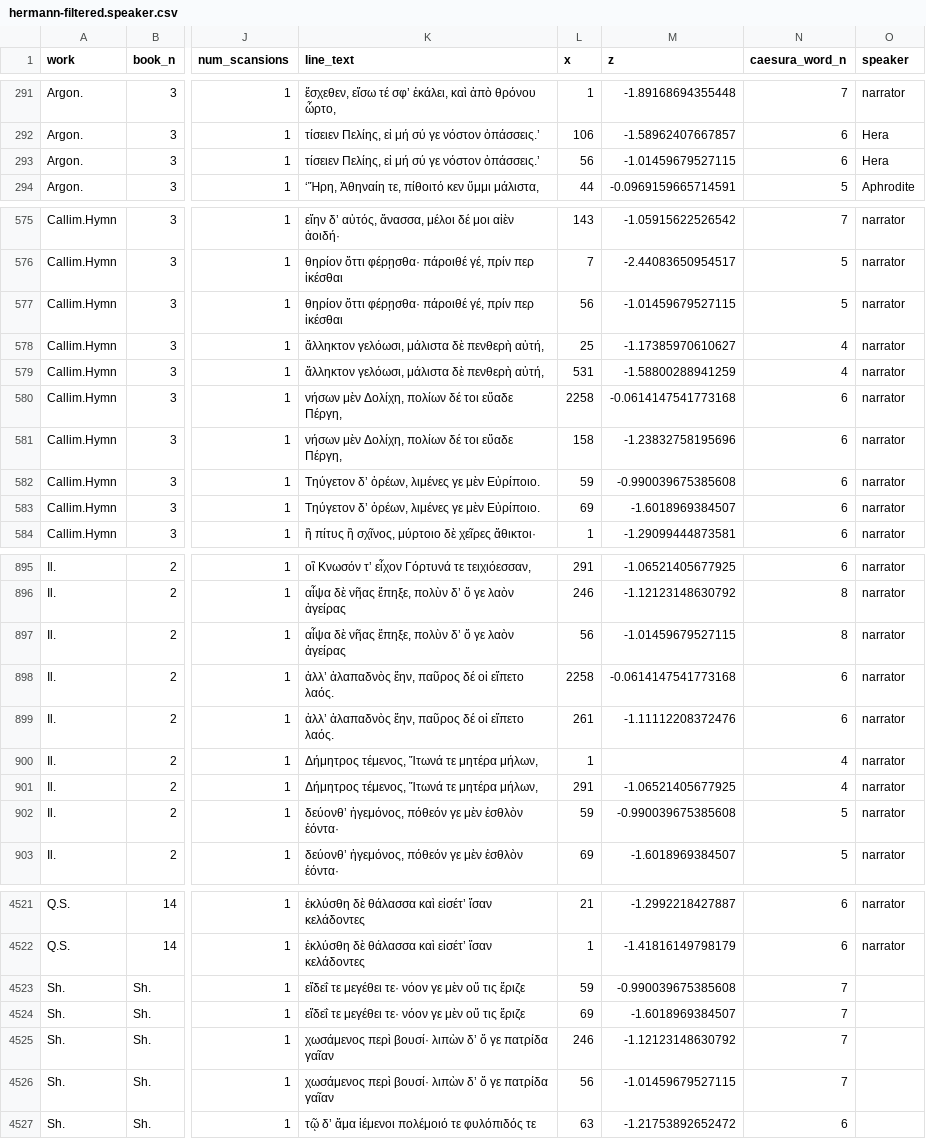
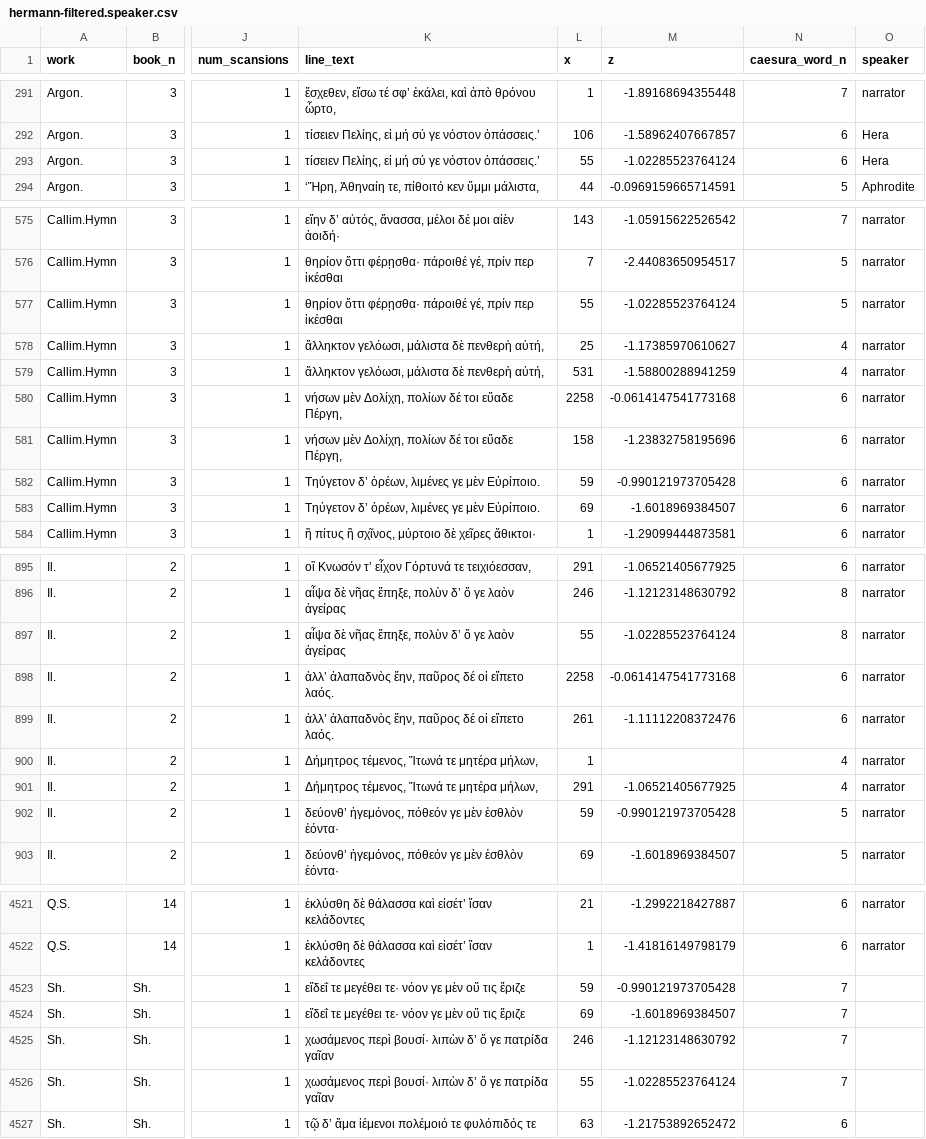
Before and after one commit to sasansom/breaking-hermanns-bridge, a CSV file: hermann-filtered.speaker.csv, drawn as a sheet; only a part is shown, gaps mark what is left out; the diff covers the shown part only; the diff names each change by its address in the sheet, - before the commit and + after, or states it on an @@ line.

```diff
--- a/hermann-filtered.speaker.csv
+++ b/hermann-filtered.speaker.csv
-L293 (x): 56
+L293 (x): 55
-M293 (z): -1.01459679527115
+M293 (z): -1.02285523764124
-L577 (x): 56
+L577 (x): 55
-M577 (z): -1.01459679527115
+M577 (z): -1.02285523764124
-M582 (z): -0.990039675385608
+M582 (z): -0.990121973705428
-L897 (x): 56
+L897 (x): 55
-M897 (z): -1.01459679527115
+M897 (z): -1.02285523764124
-M902 (z): -0.990039675385608
+M902 (z): -0.990121973705428
-M4523 (z): -0.990039675385608
+M4523 (z): -0.990121973705428
-L4526 (x): 56
+L4526 (x): 55
-M4526 (z): -1.01459679527115
+M4526 (z): -1.02285523764124
```
Also changed, not shown: 159 edited cells elsewhere in this file, 6 other files.
